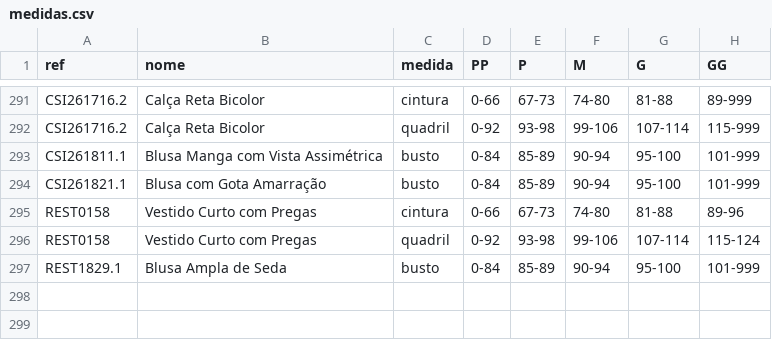
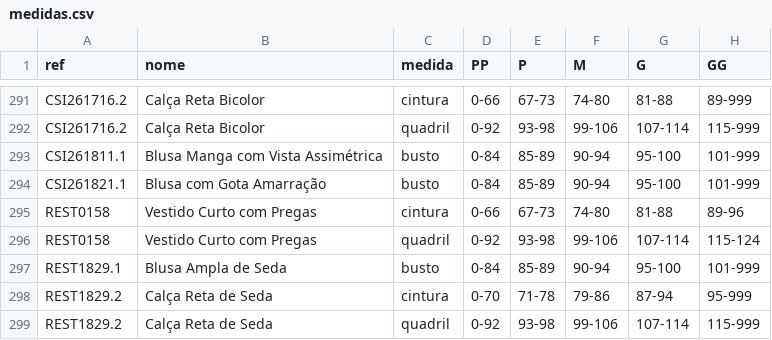
Before and after one commit to joaobressann-lab/medidas-carlota, a CSV file: medidas.csv, drawn as a sheet; only a part is shown, gaps mark what is left out.

Commit message:
Add REST1829.2

```diff
--- a/medidas.csv
+++ b/medidas.csv
@@ -297 +297,3 @@ REST0158;Vestido Curto com Pregas;quadril;0-92;93-98;99-106;107-114;115-124
 REST1829.1;Blusa Ampla de Seda;busto;0-84;85-89;90-94;95-100;101-999
+REST1829.2;Calça Reta de Seda;cintura;0-70;71-78;79-86;87-94;95-999
+REST1829.2;Calça Reta de Seda;quadril;0-92;93-98;99-106;107-114;115-999
```
